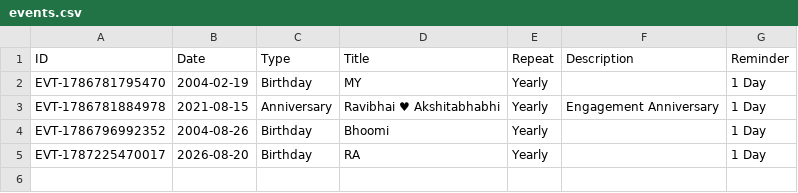
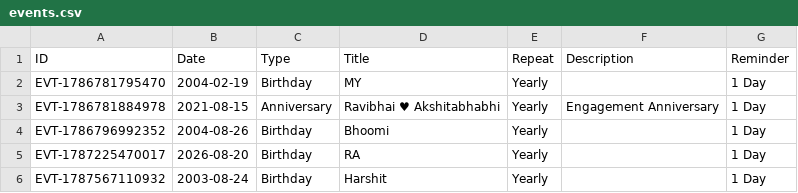
Before and after one commit to Jenil3797/personal-dashboard, a CSV file: events.csv, drawn as a sheet.

Commit message:
Add event: Harshit

```diff
--- a/events.csv
+++ b/events.csv
@@ -5 +5,2 @@ EVT-1786796992352,2004-08-26,Birthday,Bhoomi,Yearly,,1 Day
 EVT-1787225470017,2026-08-20,Birthday,RA,Yearly,,1 Day
+EVT-1787567110932,2003-08-24,Birthday,Harshit,Yearly,,1 Day
```
